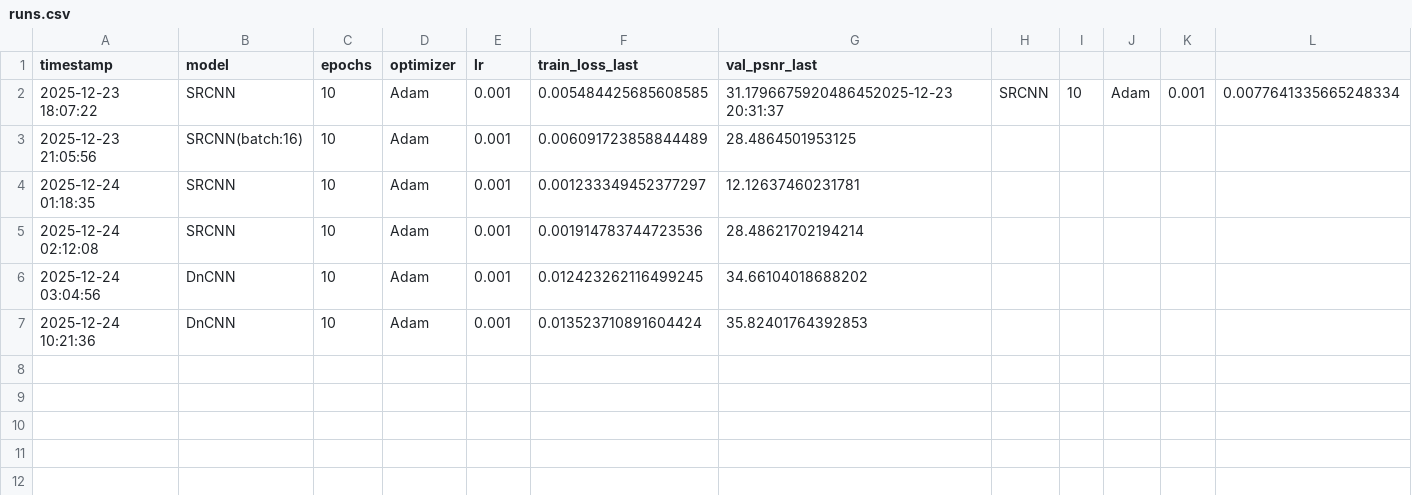
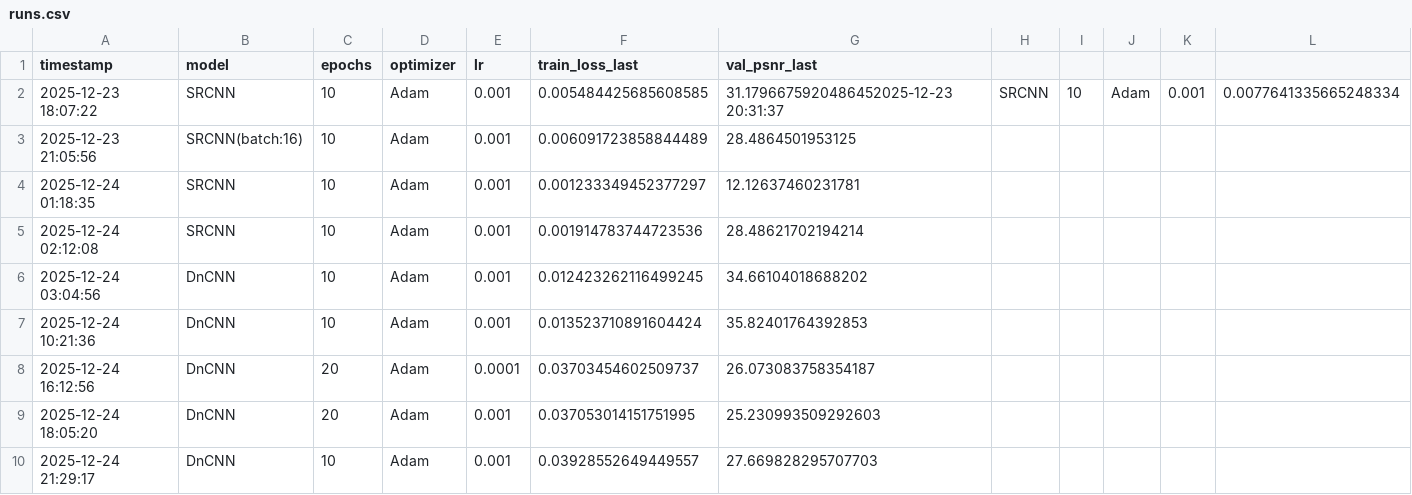
Before and after one commit to ZihaoLin111/NJUPT-SAST-Python-WoC-2025, a CSV file: MTL/Task1/runs.csv, drawn as a sheet; only a part is shown; rows hold the shown columns only; the diff names each change by its address in the sheet, - before the commit and + after, or states it on an @@ line.

Commit message:
feat(Task1): use DnCNN to train

```diff
--- a/MTL/Task1/runs.csv
+++ b/MTL/Task1/runs.csv
+row 8: 2025-12-24 16:12:56 | DnCNN | 20 | Adam | 0.0001 | 0.03703454602509737 | 26.073083758354187
+row 9: 2025-12-24 18:05:20 | DnCNN | 20 | Adam | 0.001 | 0.037053014151751995 | 25.230993509292603
+row 10: 2025-12-24 21:29:17 | DnCNN | 10 | Adam | 0.001 | 0.03928552649449557 | 27.669828295707703
```
Also changed, not shown: 11 other files.
